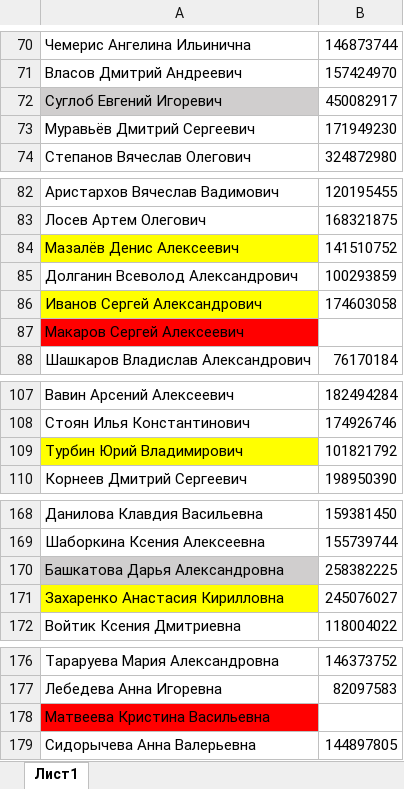
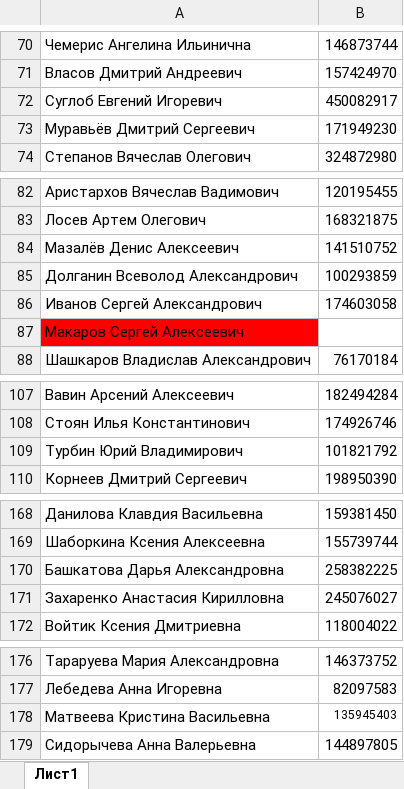
Before and after one commit to downwine/Bot, an Excel workbook: Duty/Список проживающих.xlsx, sheet Лист1, drawn as a sheet; only a part is shown, gaps mark what is left out; values as stored, in another font and other column widths than the file's, no borders; the diff covers the shown part only; the diff names each change by its address in the sheet, - before the commit and + after, or states it on an @@ line.

```diff
--- a/Duty/Список проживающих.xlsx (sheet Лист1)
+++ b/Duty/Список проживающих.xlsx (sheet Лист1)
-A72 fill: #D0CECE
+A72 fill: none
-A84 fill: #FFFF00
+A84 fill: none
-A86 fill: #FFFF00
+A86 fill: none
-A109 fill: #FFFF00
+A109 fill: none
-A170 fill: #D0CECE
+A170 fill: none
-A171 fill: #FFFF00
+A171 fill: none
-A178 fill: #FF0000
+A178 fill: none
-B178: (empty)
+B178: 135945403
```
Also changed, not shown: cell formats elsewhere in this sheet, 1 other file.
